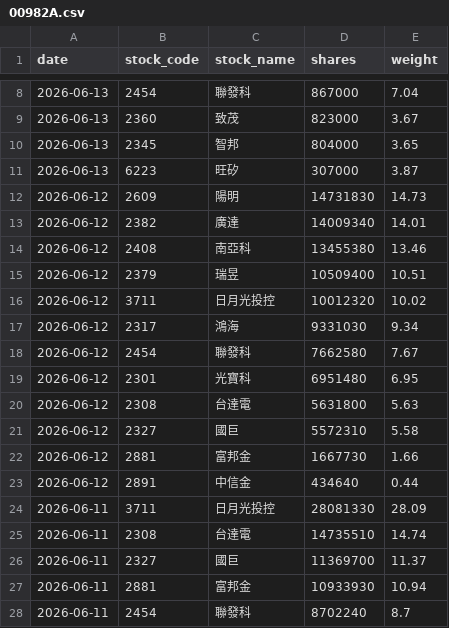
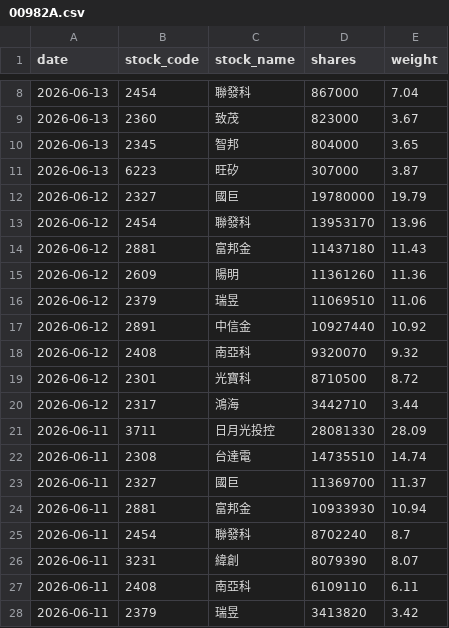
Before and after one commit to yrjjan-allen/active-etf-dashboard, a CSV file: data/00982A.csv, drawn as a sheet; only a part is shown, gaps mark what is left out; the shorter side is filled out with more unchanged rows.

```diff
--- a/data/00982A.csv
+++ b/data/00982A.csv
@@ -11,14 +11,11 @@
 2026-06-13,6223,旺矽,307000,3.87
-2026-06-12,2609,陽明,14731830,14.73
-2026-06-12,2382,廣達,14009340,14.01
-2026-06-12,2408,南亞科,13455380,13.46
-2026-06-12,2379,瑞昱,10509400,10.51
-2026-06-12,3711,日月光投控,10012320,10.02
-2026-06-12,2317,鴻海,9331030,9.34
-2026-06-12,2454,聯發科,7662580,7.67
-2026-06-12,2301,光寶科,6951480,6.95
-2026-06-12,2308,台達電,5631800,5.63
-2026-06-12,2327,國巨,5572310,5.58
-2026-06-12,2881,富邦金,1667730,1.66
-2026-06-12,2891,中信金,434640,0.44
+2026-06-12,2327,國巨,19780000,19.79
+2026-06-12,2454,聯發科,13953170,13.96
+2026-06-12,2881,富邦金,11437180,11.43
+2026-06-12,2609,陽明,11361260,11.36
+2026-06-12,2379,瑞昱,11069510,11.06
+2026-06-12,2891,中信金,10927440,10.92
+2026-06-12,2408,南亞科,9320070,9.32
+2026-06-12,2301,光寶科,8710500,8.72
+2026-06-12,2317,鴻海,3442710,3.44
 2026-06-11,3711,日月光投控,28081330,28.09
```
Also changed, not shown: data/00948B.csv, data/00980A.csv, 5 other files.
